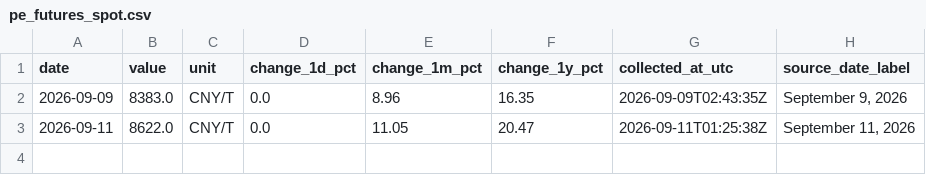
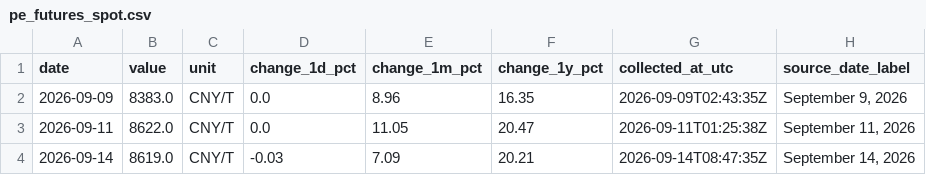
Before and after one commit to 2200807/Index-data-crawler, a CSV file: data/pe_futures_spot.csv, drawn as a sheet.

```diff
--- a/data/pe_futures_spot.csv
+++ b/data/pe_futures_spot.csv
@@ -3 +3,2 @@ date,value,unit,change_1d_pct,change_1m_pct,change_1y_pct,collected_at_utc,sourc
 2026-09-11,8622.0,CNY/T,0.0,11.05,20.47,2026-09-11T01:25:38Z,"September 11, 2026"
+2026-09-14,8619.0,CNY/T,-0.03,7.09,20.21,2026-09-14T08:47:35Z,"September 14, 2026"
```
Also changed, not shown: data/sulfur_spot.csv, data/sulfuric_acid_spot.csv, 1 other file.
